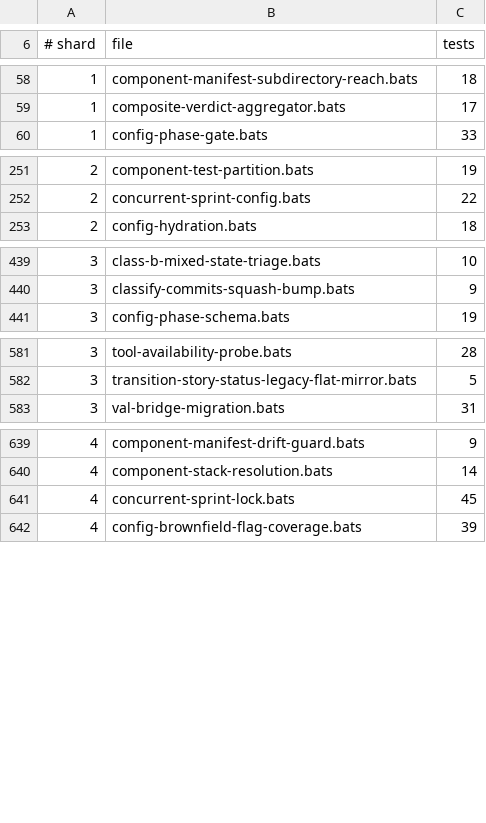
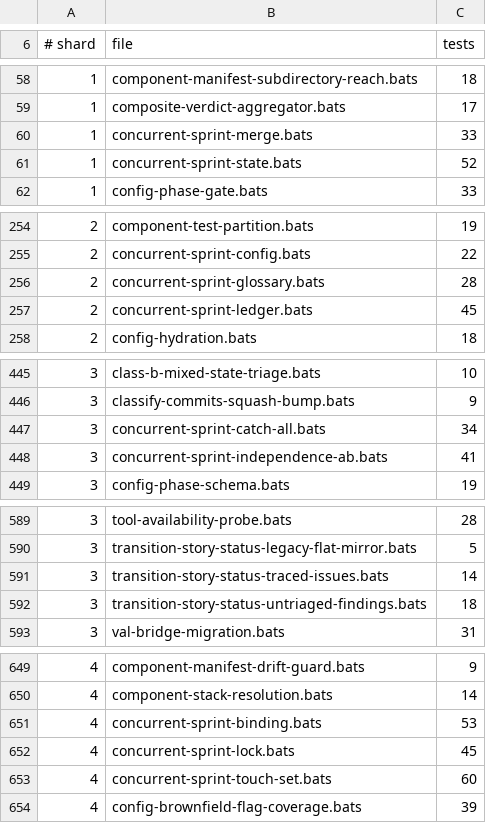
Before and after one commit to gaiastudio-ai/gaia-framework, a TSV file: .github/bats-shard-assignments.tsv, drawn as a sheet; only a part is shown, gaps mark what is left out; the diff covers the shown part only; the diff names each change by its address in the sheet, - before the commit and + after, or states it on an @@ line.

Commit message:
feat(independence-check): add rules (c) and (d) for touch-set overlap and planning-artifact exclusivity
Extend independence-check.sh with two new concurrent-sprint independence
rules:

Rule (c) — touch-set overlap: compares predicted_touch_set entries between
candidate and active sprint stories. Supports literal paths, glob patterns
expanded via find -path, directory-literal prefix containment, shared-prefix
glob overlap, literal-vs-glob pattern matching, backslash-escaped
metacharacter handling, realpath-based symlink overlap detection, and
out-of-root path exclusion with warnings.

Rule (d) — planning-artifact family exclusivity: classifies paths into
seven artifact families (architecture, prd, epics, test-plan, threat-model,
traceability, config) anchored to configured artifact directories. Two
sprints touching the same family overlap. Config file overlap supports
per-key granularity via the optional predicted_config_sections frontmatter
field — when both stories declare it, only matching top-level keys overlap.

Supporting changes:
- touch-set-sanitizer.sh: add config_sections_prewrite_check and
  config_sections_write helpers for validated config-section emission
- generate-frontmatter.sh: add repeatable --config-section flag
- scaffold-story.sh: extract and emit predicted_config_sections token
- story-template.md: add {predicted_config_sections} frontmatter token
- create-story SKILL.md: add instruction to populate config sections
- dev-story sanitizer mirror: byte-identical copy

Fail-closed on: missing predicted_touch_set, denylist/climb-out rejection,
absolute paths outside project root, all-zero-match-glob stories, expansion
timeout (via exec-with-timeout), ambiguous paths. Output streams follow the
established convention: PASS on stdout only, FAIL on stdout+stderr.

41 tests (38 functional + 3 performance).

```diff
--- a/.github/bats-shard-assignments.tsv
+++ b/.github/bats-shard-assignments.tsv
+row 60: 1 | concurrent-sprint-merge.bats | 33
+row 61: 1 | concurrent-sprint-state.bats | 52
+row 256: 2 | concurrent-sprint-glossary.bats | 28
+row 257: 2 | concurrent-sprint-ledger.bats | 45
+row 447: 3 | concurrent-sprint-catch-all.bats | 34
+row 448: 3 | concurrent-sprint-independence-ab.bats | 41
+row 591: 3 | transition-story-status-traced-issues.bats | 14
+row 592: 3 | transition-story-status-untriaged-findings.bats | 18
+row 651: 4 | concurrent-sprint-binding.bats | 53
+row 653: 4 | concurrent-sprint-touch-set.bats | 60
```
Also changed, not shown: 4 added rows and 3 moved rows elsewhere in this file, 10 other files.
